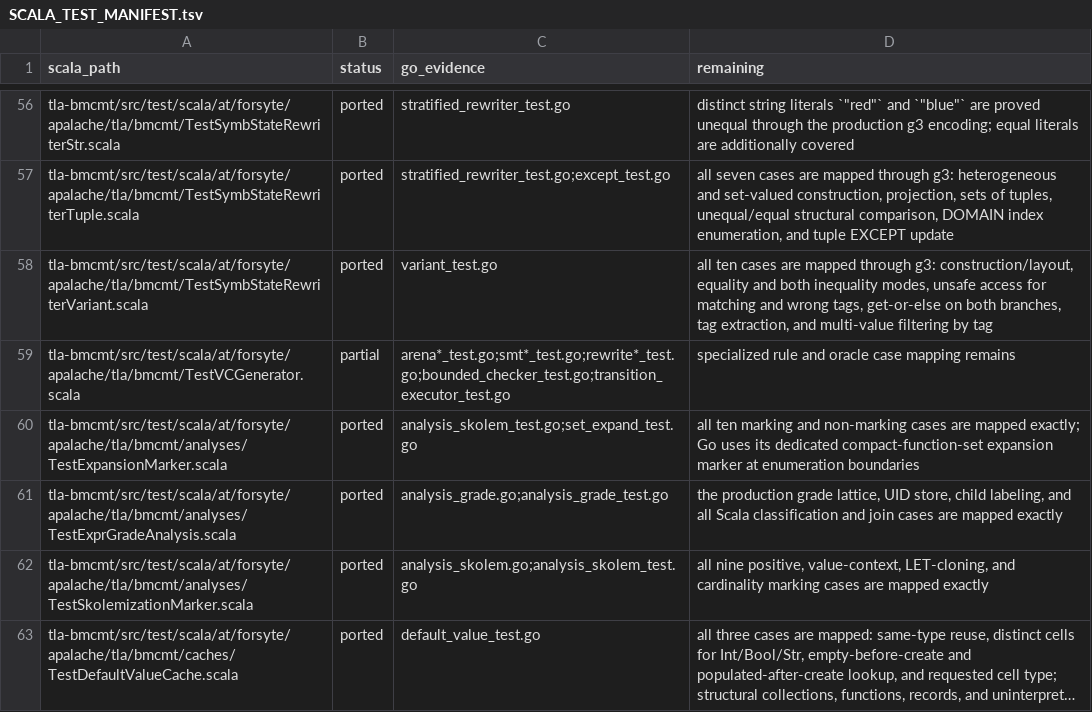
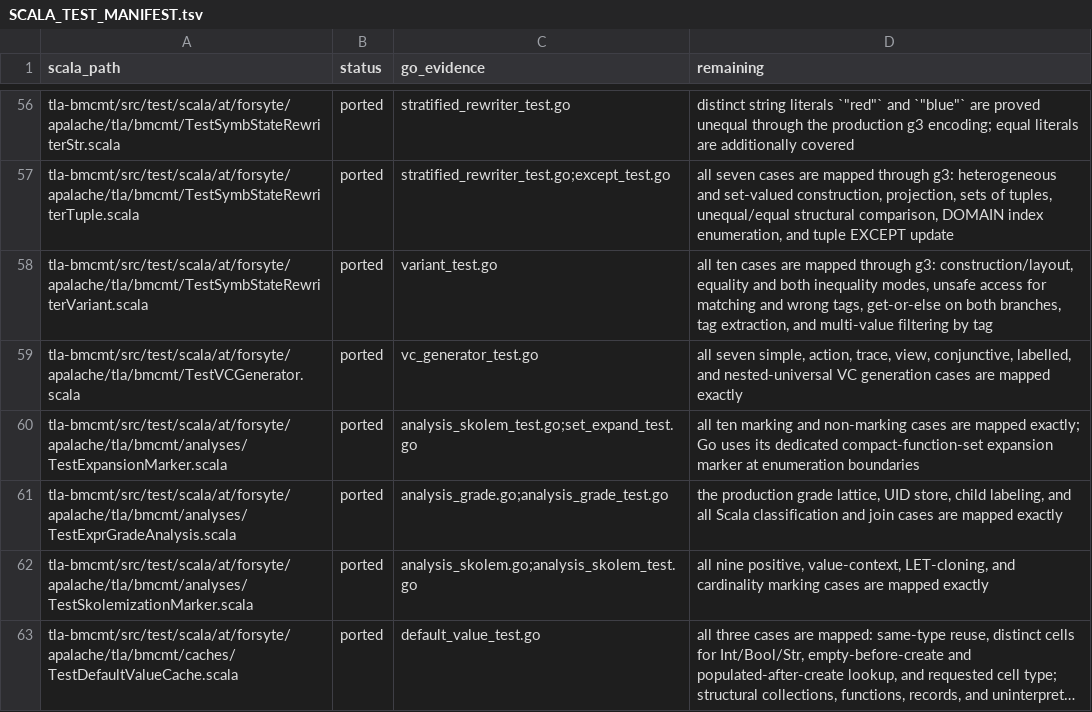
Before and after one commit to glycerine/apalache-go, a TSV file: pkg/SCALA_TEST_MANIFEST.tsv, drawn as a sheet; only a part is shown, gaps mark what is left out; long unchanged cells end in ….

Commit message:
complete Scala VC generator contracts

```diff
--- a/pkg/SCALA_TEST_MANIFEST.tsv
+++ b/pkg/SCALA_TEST_MANIFEST.tsv
@@ -58,3 +58,3 @@ tla-bmcmt/src/test/scala/at/forsyte/apalache/tla/bmcmt/TestSymbStateRewriterTupl
 tla-bmcmt/src/test/scala/at/forsyte/apalache/tla/bmcmt/TestSymbStateRewriterVariant.scala	ported	variant_test.go	all ten cases are mapped through g3: construction/layout, equality and both inequality modes, unsafe access for matching and wrong tags, get-or-else on both branches, tag extraction, and multi-value filtering by tag
-tla-bmcmt/src/test/scala/at/forsyte/apalache/tla/bmcmt/TestVCGenerator.scala	partial	arena*_test.go;smt*_test.go;rewrite*_test.go;bounded_checker_test.go;transition_executor_test.go	specialized rule and oracle case mapping remains
+tla-bmcmt/src/test/scala/at/forsyte/apalache/tla/bmcmt/TestVCGenerator.scala	ported	vc_generator_test.go	all seven simple, action, trace, view, conjunctive, labelled, and nested-universal VC generation cases are mapped exactly
 tla-bmcmt/src/test/scala/at/forsyte/apalache/tla/bmcmt/analyses/TestExpansionMarker.scala	ported	analysis_skolem_test.go;set_expand_test.go	all ten marking and non-marking cases are mapped exactly; Go uses its dedicated compact-function-set expansion marker at enumeration boundaries
```
Also changed, not shown: 1 other file.
